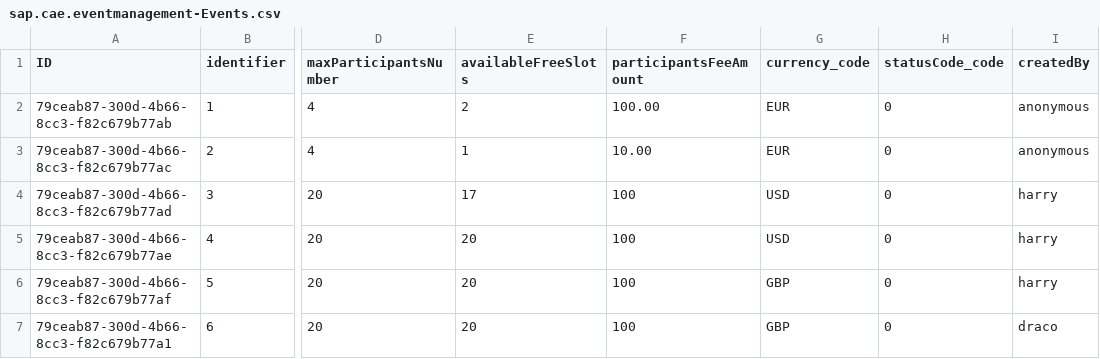
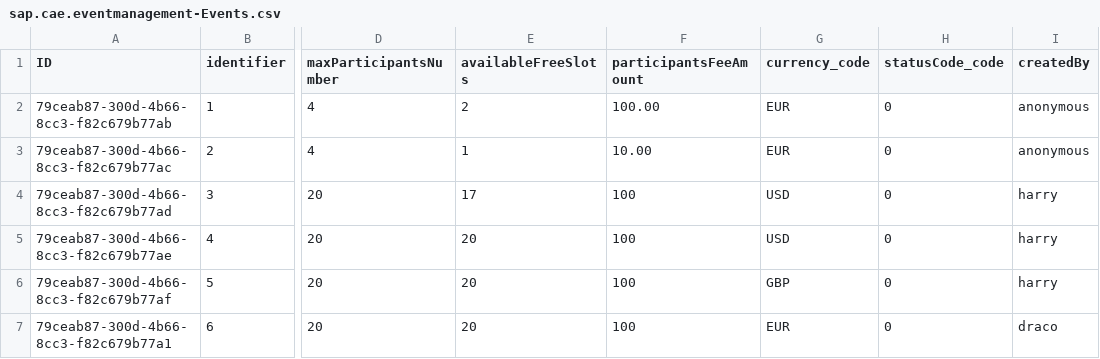
Before and after one commit to o-liver/Commercial-App-Experience, a CSV file: db/data/sap.cae.eventmanagement-Events.csv, drawn as a sheet; only a part is shown, gaps mark what is left out; the diff names each change by its address in the sheet, - before the commit and + after, or states it on an @@ line.

Commit message:
currency changes doen

```diff
--- a/db/data/sap.cae.eventmanagement-Events.csv
+++ b/db/data/sap.cae.eventmanagement-Events.csv
-G7 (currency_code): GBP
+G7 (currency_code): EUR
```
